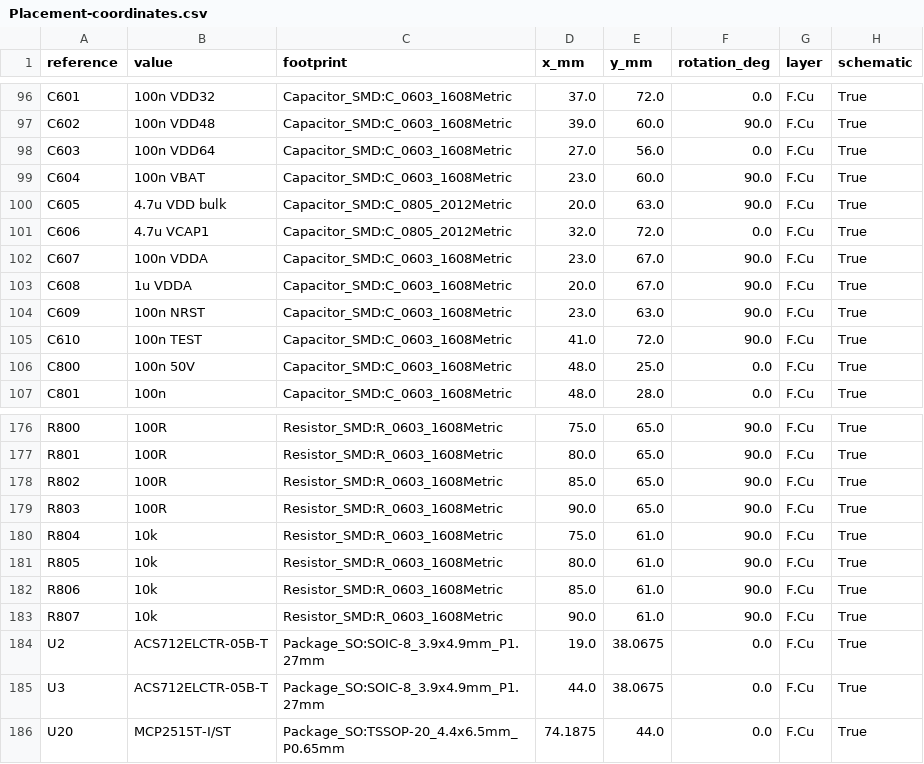
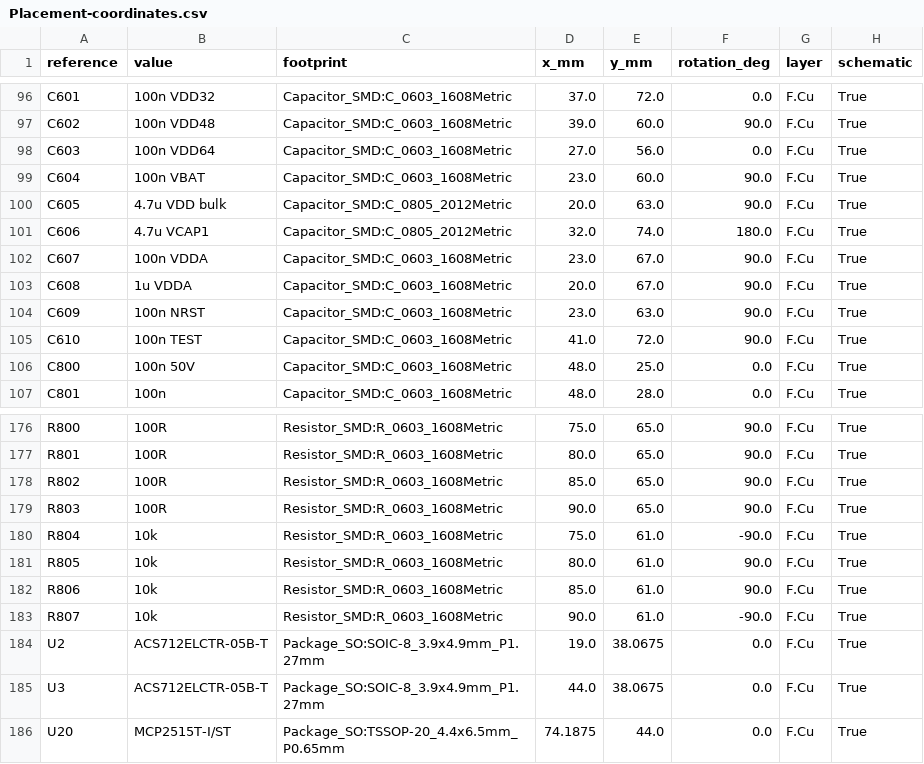
Before and after one commit to fmarples/18649_team4, a CSV file: lab4/Placement-coordinates.csv, drawn as a sheet; only a part is shown, gaps mark what is left out.

```diff
--- a/lab4/Placement-coordinates.csv
+++ b/lab4/Placement-coordinates.csv
@@ -100,3 +100,3 @@ C604,100n VBAT,Capacitor_SMD:C_0603_1608Metric,23.0,60.0,90.0,F.Cu,True
 C605,4.7u VDD bulk,Capacitor_SMD:C_0805_2012Metric,20.0,63.0,90.0,F.Cu,True
-C606,4.7u VCAP1,Capacitor_SMD:C_0805_2012Metric,32.0,72.0,0.0,F.Cu,True
+C606,4.7u VCAP1,Capacitor_SMD:C_0805_2012Metric,32.0,74.0,180.0,F.Cu,True
 C607,100n VDDA,Capacitor_SMD:C_0603_1608Metric,23.0,67.0,90.0,F.Cu,True
@@ -179,6 +179,6 @@ R802,100R,Resistor_SMD:R_0603_1608Metric,85.0,65.0,90.0,F.Cu,True
 R803,100R,Resistor_SMD:R_0603_1608Metric,90.0,65.0,90.0,F.Cu,True
-R804,10k,Resistor_SMD:R_0603_1608Metric,75.0,61.0,90.0,F.Cu,True
+R804,10k,Resistor_SMD:R_0603_1608Metric,75.0,61.0,-90.0,F.Cu,True
 R805,10k,Resistor_SMD:R_0603_1608Metric,80.0,61.0,90.0,F.Cu,True
 R806,10k,Resistor_SMD:R_0603_1608Metric,85.0,61.0,90.0,F.Cu,True
-R807,10k,Resistor_SMD:R_0603_1608Metric,90.0,61.0,90.0,F.Cu,True
+R807,10k,Resistor_SMD:R_0603_1608Metric,90.0,61.0,-90.0,F.Cu,True
 U2,ACS712ELCTR-05B-T,Package_SO:SOIC-8_3.9x4.9mm_P1.27mm,19.0,38.0675,0.0,F.Cu,True
```
Also changed, not shown: 25 other files.
